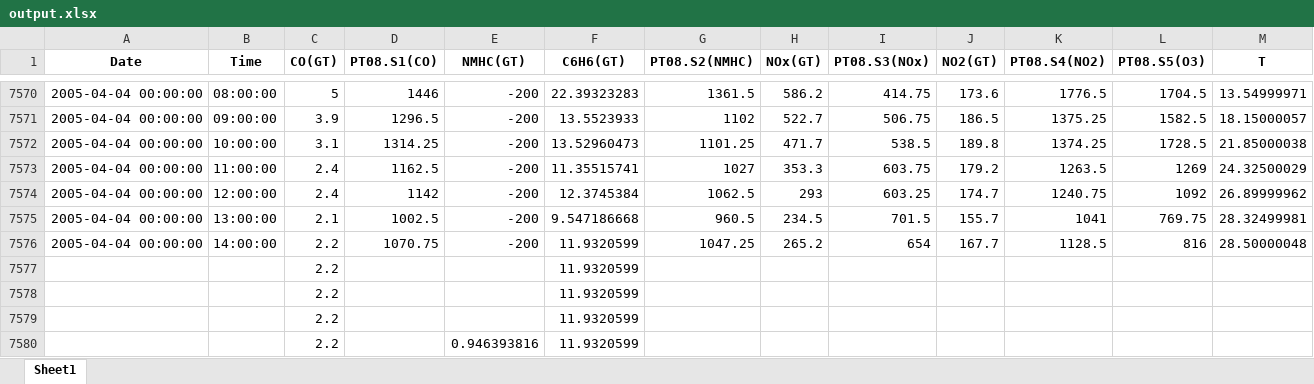
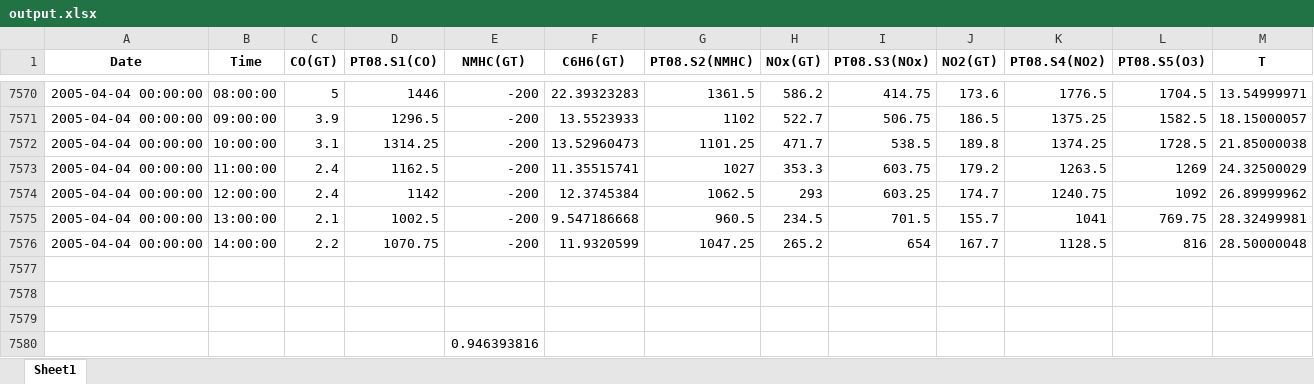
Before and after one commit to ctoLuu/Math, an Excel workbook: train/1/output.xlsx, sheet Sheet1, drawn as a sheet; only a part is shown, gaps mark what is left out; values as stored, in another font and other column widths than the file's, no borders; removed rows and columns are numbered as before the commit, all else as after; rows hold the shown columns only; the diff names each change by its address in the sheet, - before the commit and + after, or states it on an @@ line.

Commit message:
train1 questions

```diff
--- a/train/1/output.xlsx (sheet Sheet1)
+++ b/train/1/output.xlsx (sheet Sheet1)
-row 7577:  |  | 2.2 |  |  | 11.9320599
+row 7577: (empty)
-row 7578:  |  | 2.2 |  |  | 11.9320599
+row 7578: (empty)
-row 7579:  |  | 2.2 |  |  | 11.9320599
+row 7579: (empty)
-row 7580:  |  | 2.2 |  | 0.946393816 | 11.9320599
+row 7580:  |  |  |  | 0.946393816
```
Also changed, not shown: 24 other files.
